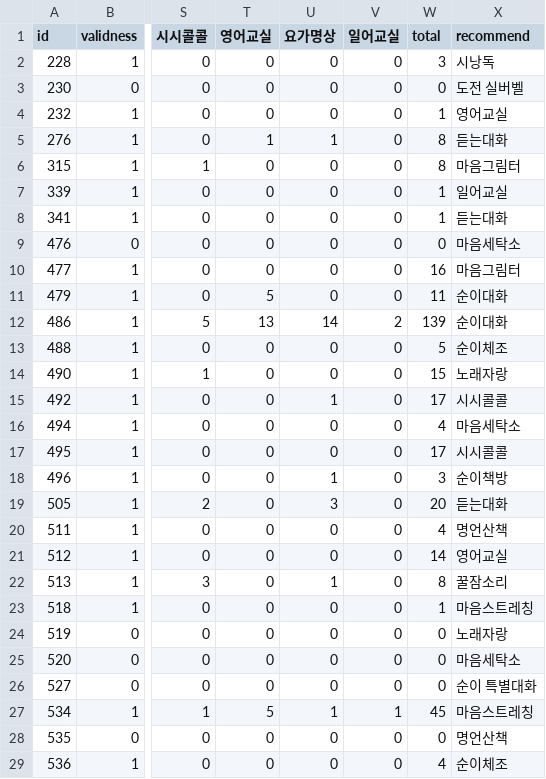
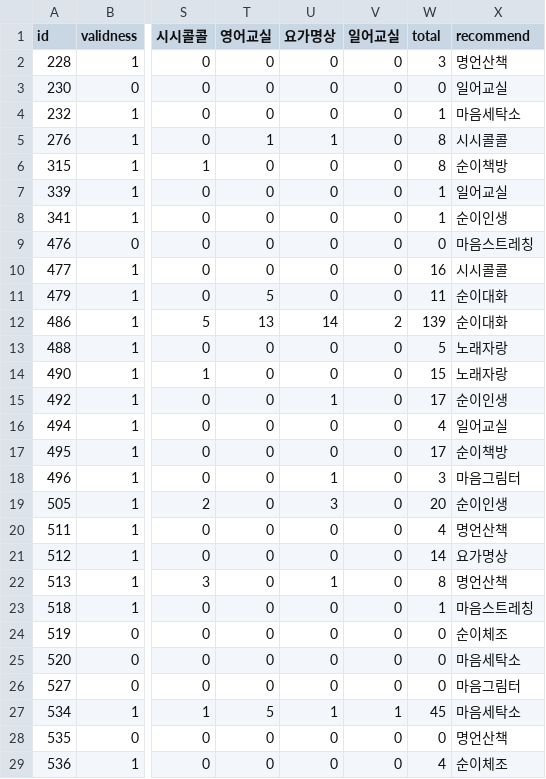
Before and after one commit to Tim3s/PL_TermProject, a CSV file: public/program.csv, drawn as a sheet; only a part is shown, gaps mark what is left out; the diff covers the shown part only; the diff names each change by its address in the sheet, - before the commit and + after, or states it on an @@ line.

```diff
--- a/public/program.csv
+++ b/public/program.csv
-X2 (recommend): 시낭독
+X2 (recommend): 명언산책
-X3 (recommend): 도전 실버벨
+X3 (recommend): 일어교실
-X4 (recommend): 영어교실
+X4 (recommend): 마음세탁소
-X5 (recommend): 듣는대화
+X5 (recommend): 시시콜콜
-X6 (recommend): 마음그림터
+X6 (recommend): 순이책방
-X8 (recommend): 듣는대화
+X8 (recommend): 순이인생
-X9 (recommend): 마음세탁소
+X9 (recommend): 마음스트레칭
-X10 (recommend): 마음그림터
+X10 (recommend): 시시콜콜
-X13 (recommend): 순이체조
+X13 (recommend): 노래자랑
-X15 (recommend): 시시콜콜
+X15 (recommend): 순이인생
-X16 (recommend): 마음세탁소
+X16 (recommend): 일어교실
-X17 (recommend): 시시콜콜
+X17 (recommend): 순이책방
-X18 (recommend): 순이책방
+X18 (recommend): 마음그림터
-X19 (recommend): 듣는대화
+X19 (recommend): 순이인생
-X21 (recommend): 영어교실
+X21 (recommend): 요가명상
-X22 (recommend): 꿀잠소리
+X22 (recommend): 명언산책
-X24 (recommend): 노래자랑
+X24 (recommend): 순이체조
-X26 (recommend): 순이 특별대화
+X26 (recommend): 마음그림터
-X27 (recommend): 마음스트레칭
+X27 (recommend): 마음세탁소
```
Also changed, not shown: 69 edited cells elsewhere in this file, public/cluster.csv, public/friendship.csv.
